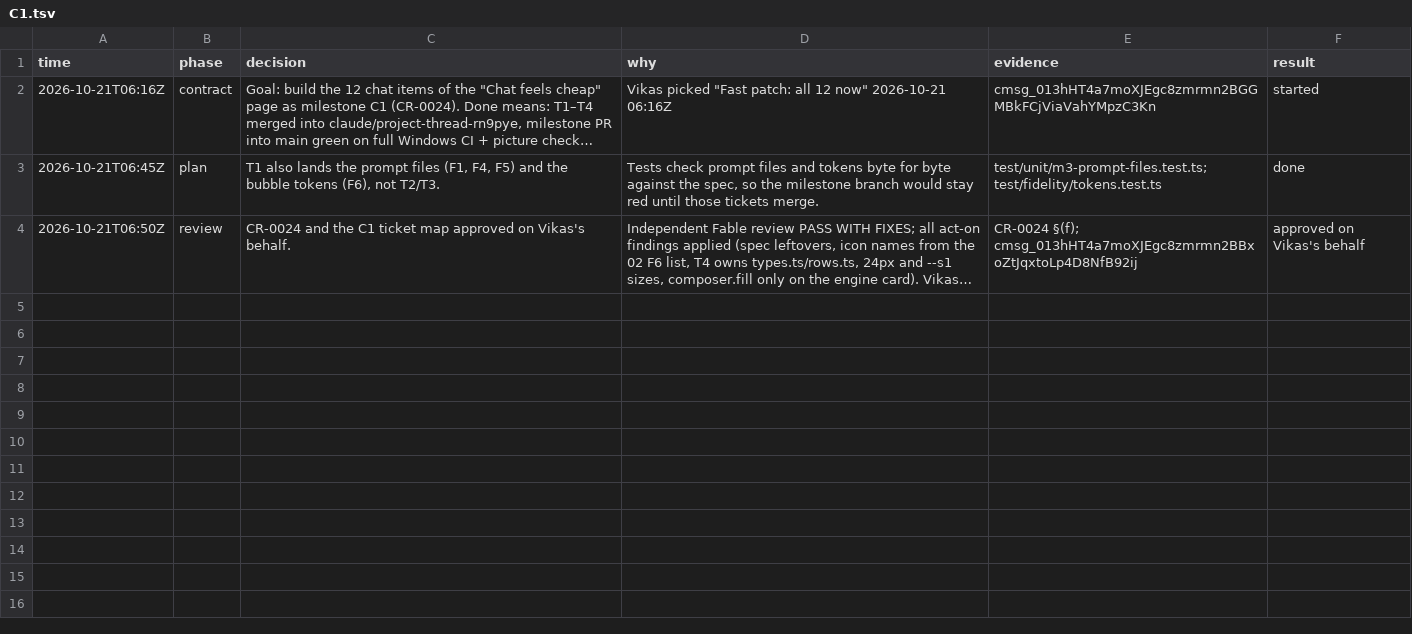
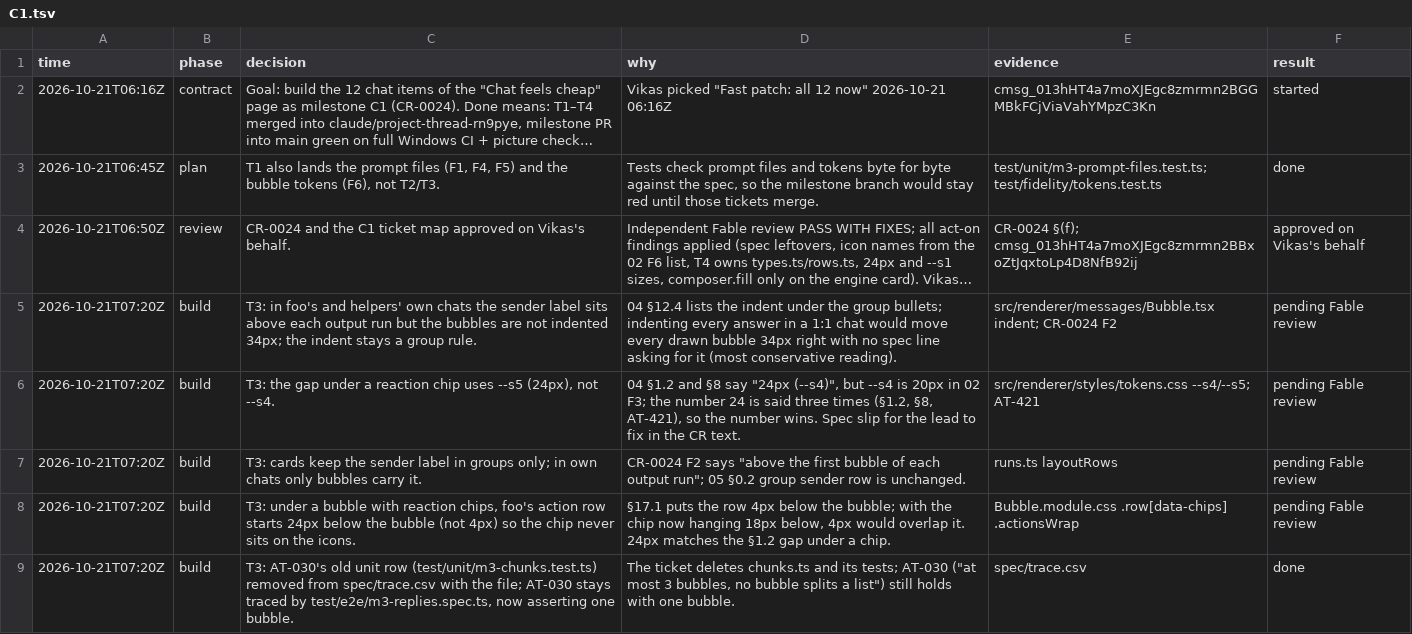
Before and after one commit to vikas53953/foo-agent, a TSV file: docs/decisions/C1.tsv, drawn as a sheet; long unchanged cells end in …; the diff names each change by its address in the sheet, - before the commit and + after, or states it on an @@ line.

```diff
--- a/docs/decisions/C1.tsv
+++ b/docs/decisions/C1.tsv
+row 5: 2026-10-21T07:20Z | build | T3: in foo's and helpers' own chats the sender label sits above each output run but the bubbles are not indented 34px; the indent stays a group rule. | 04 §12.4 lists the indent under the group bullets; indenting every answer in a 1:1 chat would move every drawn bubble 34px right with no spec line asking for it (most conservative reading). | src/renderer/messages/Bubble.tsx indent; CR-0024 F2 | pending Fable review
+row 6: 2026-10-21T07:20Z | build | T3: the gap under a reaction chip uses --s5 (24px), not --s4. | 04 §1.2 and §8 say "24px (--s4)", but --s4 is 20px in 02 F3; the number 24 is said three times (§1.2, §8, AT-421), so the number wins. Spec slip for the lead to fix in the CR text. | src/renderer/styles/tokens.css --s4/--s5; AT-421 | pending Fable review
+row 7: 2026-10-21T07:20Z | build | T3: cards keep the sender label in groups only; in own chats only bubbles carry it. | CR-0024 F2 says "above the first bubble of each output run"; 05 §0.2 group sender row is unchanged. | runs.ts layoutRows | pending Fable review
+row 8: 2026-10-21T07:20Z | build | T3: under a bubble with reaction chips, foo's action row starts 24px below the bubble (not 4px) so the chip never sits on the icons. | §17.1 puts the row 4px below the bubble; with the chip now hanging 18px below, 4px would overlap it. 24px matches the §1.2 gap under a chip. | Bubble.module.css .row[data-chips] .actionsWrap | pending Fable review
+row 9: 2026-10-21T07:20Z | build | T3: AT-030's old unit row (test/unit/m3-chunks.test.ts) removed from spec/trace.csv with the file; AT-030 stays traced by test/e2e/m3-replies.spec.ts, now asserting one bubble. | The ticket deletes chunks.ts and its tests; AT-030 ("at most 3 bubbles, no bubble splits a list") still holds with one bubble. | spec/trace.csv | done
```
